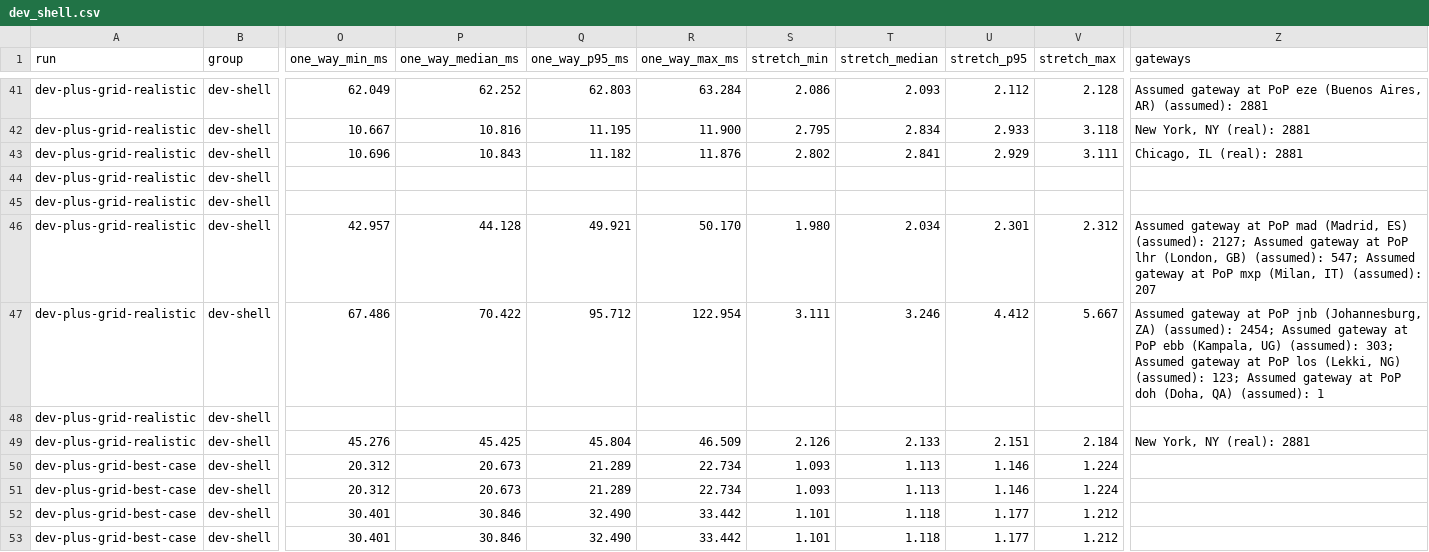
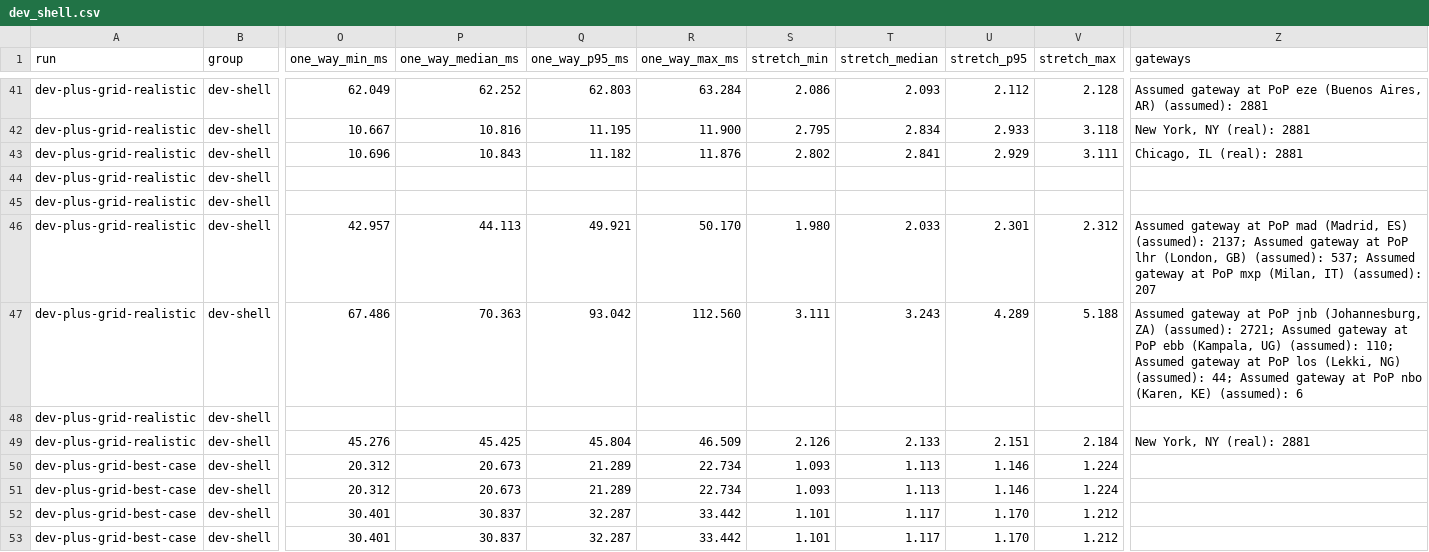
Before and after one commit to teodortopan/satellite-network-sim, a CSV file: docs/phase-2-data/dev_shell.csv, drawn as a sheet; only a part is shown, gaps mark what is left out; the diff covers the shown part only; the diff names each change by its address in the sheet, - before the commit and + after, or states it on an @@ line.

```diff
--- a/docs/phase-2-data/dev_shell.csv
+++ b/docs/phase-2-data/dev_shell.csv
-P46 (one_way_median_ms): 44.128
+P46 (one_way_median_ms): 44.113
-T46 (stretch_median): 2.034
+T46 (stretch_median): 2.033
-Z46 (gateways): …ES) (assumed): 2127; Assumed gateway at PoP lhr (London, GB) (assumed): 547; Assumed gateway…
+Z46 (gateways): …ES) (assumed): 2137; Assumed gateway at PoP lhr (London, GB) (assumed): 537; Assumed gateway…
-P47 (one_way_median_ms): 70.422
+P47 (one_way_median_ms): 70.363
-Q47 (one_way_p95_ms): 95.712
+Q47 (one_way_p95_ms): 93.042
-R47 (one_way_max_ms): 122.954
+R47 (one_way_max_ms): 112.560
-T47 (stretch_median): 3.246
+T47 (stretch_median): 3.243
-U47 (stretch_p95): 4.412
+U47 (stretch_p95): 4.289
-V47 (stretch_max): 5.667
+V47 (stretch_max): 5.188
-Z47 (gateways): …ZA) (assumed): 2454; Assumed gateway at PoP ebb (Kampala, UG) (assumed): 303; Assumed gateway at PoP los (Lekki, NG) (assumed): 123; Assumed gateway at PoP doh (Doha, QA) (assumed): 1
+Z47 (gateways): …ZA) (assumed): 2721; Assumed gateway at PoP ebb (Kampala, UG) (assumed): 110; Assumed gateway at PoP los (Lekki, NG) (assumed): 44; Assumed gateway at PoP nbo (Karen, KE) (assumed): 6
-P52:P53 (one_way_median_ms): 30.846
+P52:P53 (one_way_median_ms): 30.837
-Q52:Q53 (one_way_p95_ms): 32.490
+Q52:Q53 (one_way_p95_ms): 32.287
-T52:T53 (stretch_median): 1.118
+T52:T53 (stretch_median): 1.117
-U52:U53 (stretch_p95): 1.177
+U52:U53 (stretch_p95): 1.170
```
Also changed, not shown: 138 edited cells elsewhere in this file, docs/phase-2-data/flagged.csv, docs/phase-2-data/main.csv, 20 other files.
